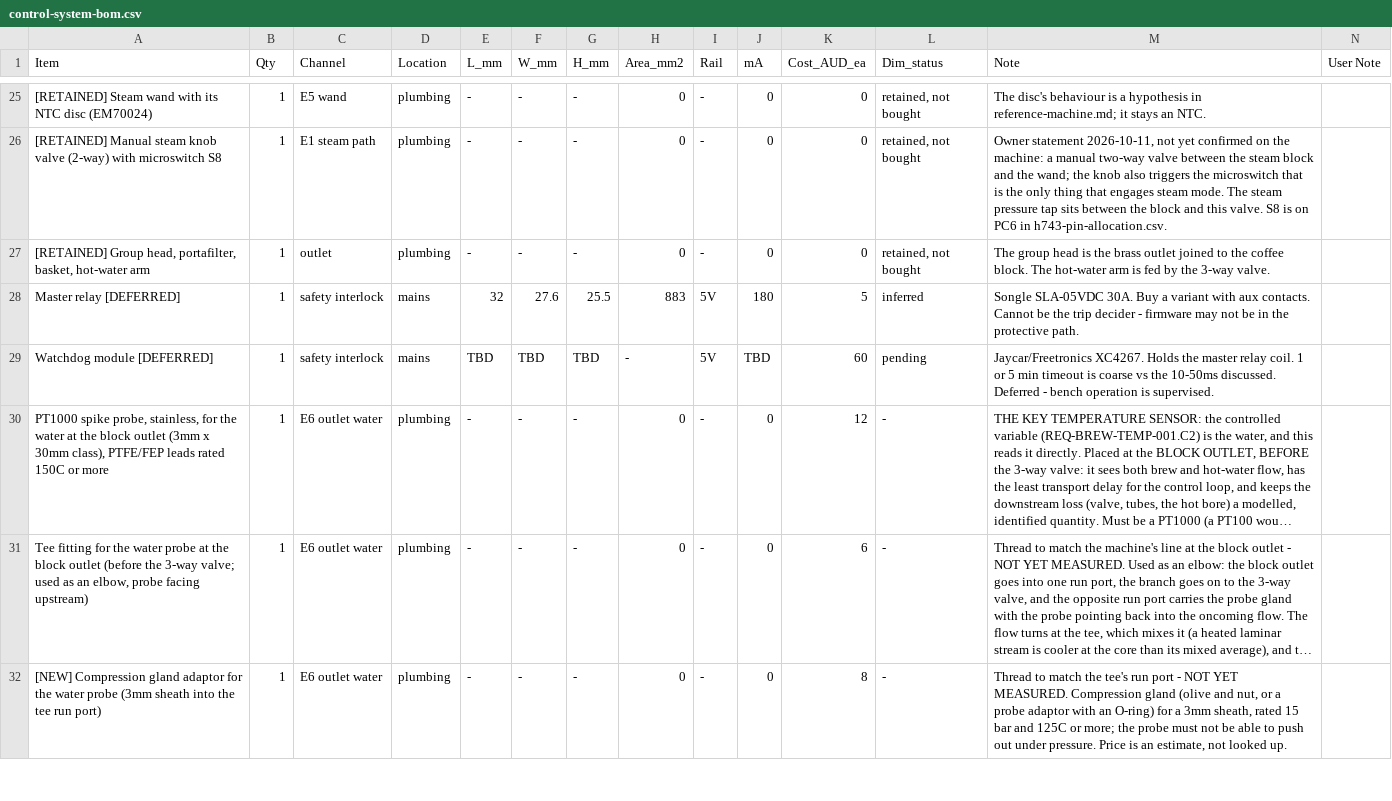
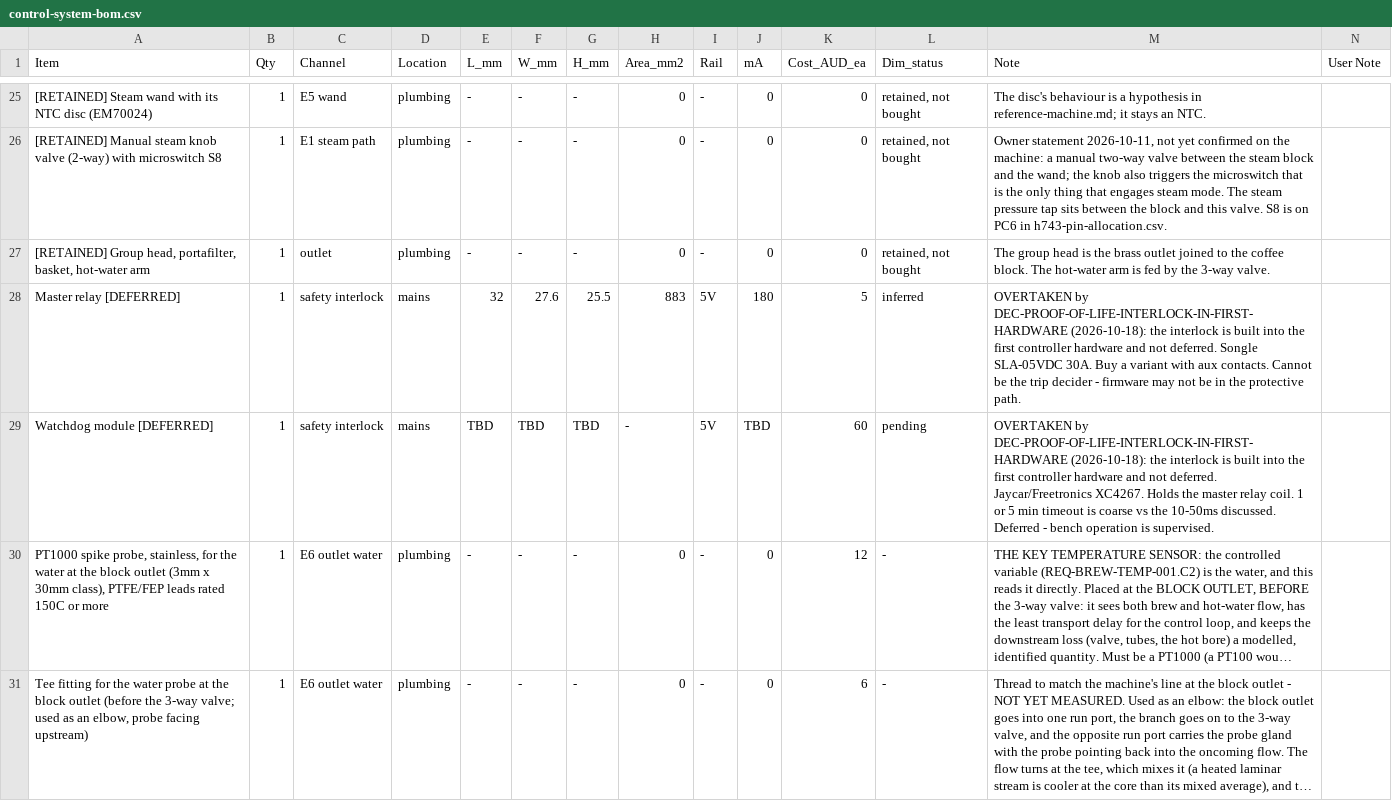
Before and after one commit to Resident-X/brew-state, a CSV file: docs/sunbeam-em7000/controller-design/control-system-bom.csv, drawn as a sheet; only a part is shown, gaps mark what is left out; the shorter side is filled out with more unchanged rows; long unchanged cells end in …; the diff names each change by its address in the sheet, - before the commit and + after, or states it on an @@ line.

```diff
--- a/docs/sunbeam-em7000/controller-design/control-system-bom.csv
+++ b/docs/sunbeam-em7000/controller-design/control-system-bom.csv
-M28 (Note): Songle SLA-05VDC…
+M28 (Note): OVERTAKEN by DEC-PROOF-OF-LIFE-INTERLOCK-IN-FIRST-HARDWARE (2026-10-18): the interlock is built into the first controller hardware and not deferred. Songle SLA-05VDC…
-M29 (Note): Jaycar/Freetronics XC4267.…
+M29 (Note): OVERTAKEN by DEC-PROOF-OF-LIFE-INTERLOCK-IN-FIRST-HARDWARE (2026-10-18): the interlock is built into the first controller hardware and not deferred. Jaycar/Freetronics XC4267.…
```
Also changed, not shown: docs/sunbeam-em7000/controller-design/module-interconnect.csv, docs/sunbeam-em7000/controller-design/part-numbers.csv, 4 other files.
